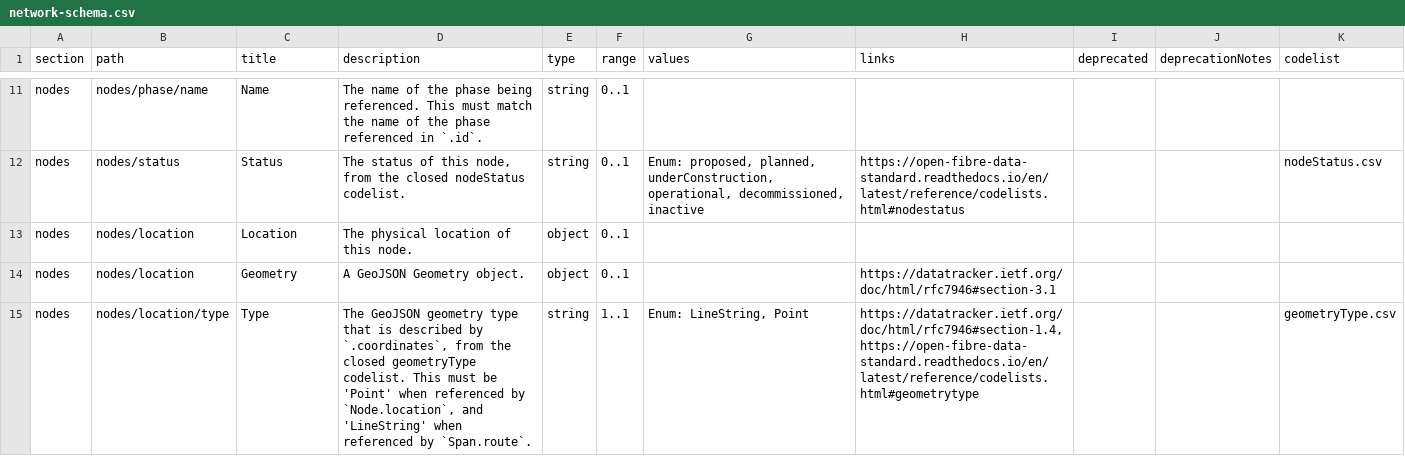
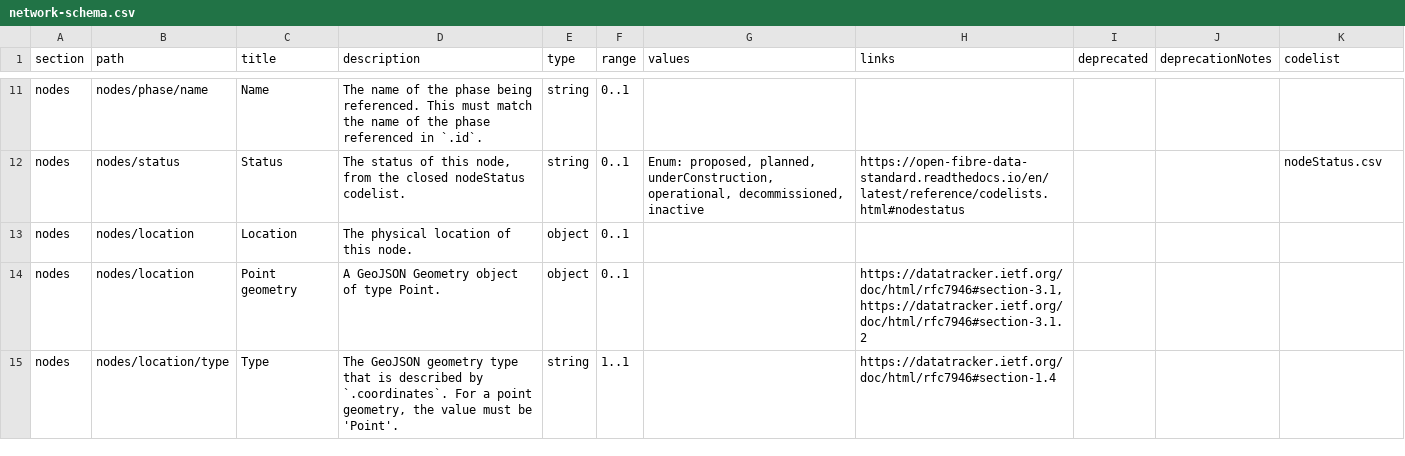
Before and after one commit to Open-Telecoms-Data/open-fibre-data-standard, a CSV file: schema/network-schema.csv, drawn as a sheet; only a part is shown, gaps mark what is left out; the diff covers the shown part only.

Commit message:
schema: Improve validation of GeoJSON geometries

```diff
--- a/schema/network-schema.csv
+++ b/schema/network-schema.csv
@@ -13,3 +13,3 @@ nodes,nodes/status,Status,"The status of this node, from the closed nodeStatus c
 nodes,nodes/location,Location,The physical location of this node.,object,0..1,,,,,
-nodes,nodes/location,Geometry,A GeoJSON Geometry object.,object,0..1,,https://datatracker.ietf.org/doc/html/rfc7946#section-3.1,,,
-nodes,nodes/location/type,Type,"The GeoJSON geometry type that is described by `.coordinates`, from the closed geometryType codelist. This must be 'Point' when referenced by `Node.location`, and 'LineString' when referenced by `Span.route`.",string,1..1,"Enum: LineString, Point","https://datatracker.ietf.org/doc/html/rfc7946#section-1.4, https://open-fibre-data-standard.readthedocs.io/en/latest/reference/codelists.html#geometrytype",,,geometryType.csv
+nodes,nodes/location,Point geometry,A GeoJSON Geometry object of type Point.,object,0..1,,"https://datatracker.ietf.org/doc/html/rfc7946#section-3.1, https://datatracker.ietf.org/doc/html/rfc7946#section-3.1.2",,,
+nodes,nodes/location/type,Type,"The GeoJSON geometry type that is described by `.coordinates`. For a point geometry, the value must be 'Point'.",string,1..1,,https://datatracker.ietf.org/doc/html/rfc7946#section-1.4,,,
```
Also changed, not shown: 10 edited cells elsewhere in this file, schema/geopackage/table_definitions/spans.csv, 7 other files.
